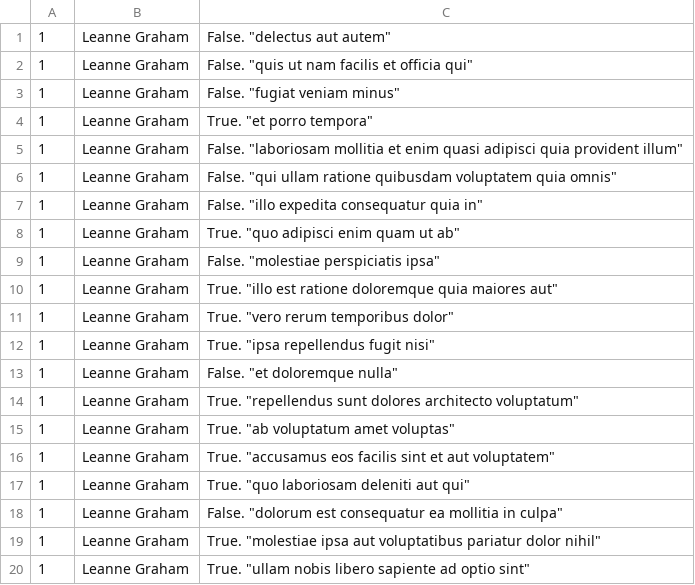
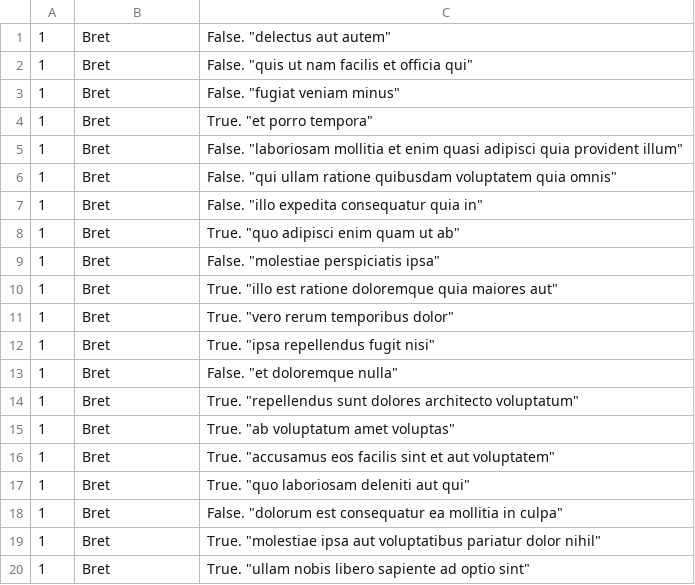
Before and after one commit to otaorojuolalekan/alx-system_engineering-devops, a CSV file: 0x15-api/1.csv, drawn as a sheet.

```diff
--- a/0x15-api/1.csv
+++ b/0x15-api/1.csv
@@ -1,20 +1,20 @@
-"1", "Leanne Graham", "False". "delectus aut autem"
-"1", "Leanne Graham", "False". "quis ut nam facilis et officia qui"
-"1", "Leanne Graham", "False". "fugiat veniam minus"
-"1", "Leanne Graham", "True". "et porro tempora"
-"1", "Leanne Graham", "False". "laboriosam mollitia et enim quasi adipisci quia provident illum"
-"1", "Leanne Graham", "False". "qui ullam ratione quibusdam voluptatem quia omnis"
-"1", "Leanne Graham", "False". "illo expedita consequatur quia in"
-"1", "Leanne Graham", "True". "quo adipisci enim quam ut ab"
-"1", "Leanne Graham", "False". "molestiae perspiciatis ipsa"
-"1", "Leanne Graham", "True". "illo est ratione doloremque quia maiores aut"
-"1", "Leanne Graham", "True". "vero rerum temporibus dolor"
-"1", "Leanne Graham", "True". "ipsa repellendus fugit nisi"
-"1", "Leanne Graham", "False". "et doloremque nulla"
-"1", "Leanne Graham", "True". "repellendus sunt dolores architecto voluptatum"
-"1", "Leanne Graham", "True". "ab voluptatum amet voluptas"
-"1", "Leanne Graham", "True". "accusamus eos facilis sint et aut voluptatem"
-"1", "Leanne Graham", "True". "quo laboriosam deleniti aut qui"
-"1", "Leanne Graham", "False". "dolorum est consequatur ea mollitia in culpa"
-"1", "Leanne Graham", "True". "molestiae ipsa aut voluptatibus pariatur dolor nihil"
-"1", "Leanne Graham", "True". "ullam nobis libero sapiente ad optio sint"
+"1", "Bret", "False". "delectus aut autem"
+"1", "Bret", "False". "quis ut nam facilis et officia qui"
+"1", "Bret", "False". "fugiat veniam minus"
+"1", "Bret", "True". "et porro tempora"
+"1", "Bret", "False". "laboriosam mollitia et enim quasi adipisci quia provident illum"
+"1", "Bret", "False". "qui ullam ratione quibusdam voluptatem quia omnis"
+"1", "Bret", "False". "illo expedita consequatur quia in"
+"1", "Bret", "True". "quo adipisci enim quam ut ab"
+"1", "Bret", "False". "molestiae perspiciatis ipsa"
+"1", "Bret", "True". "illo est ratione doloremque quia maiores aut"
+"1", "Bret", "True". "vero rerum temporibus dolor"
+"1", "Bret", "True". "ipsa repellendus fugit nisi"
+"1", "Bret", "False". "et doloremque nulla"
+"1", "Bret", "True". "repellendus sunt dolores architecto voluptatum"
+"1", "Bret", "True". "ab voluptatum amet voluptas"
+"1", "Bret", "True". "accusamus eos facilis sint et aut voluptatem"
+"1", "Bret", "True". "quo laboriosam deleniti aut qui"
+"1", "Bret", "False". "dolorum est consequatur ea mollitia in culpa"
+"1", "Bret", "True". "molestiae ipsa aut voluptatibus pariatur dolor nihil"
+"1", "Bret", "True". "ullam nobis libero sapiente ad optio sint"
```
Also changed, not shown: 0x15-api/2.csv, 2 other files.
